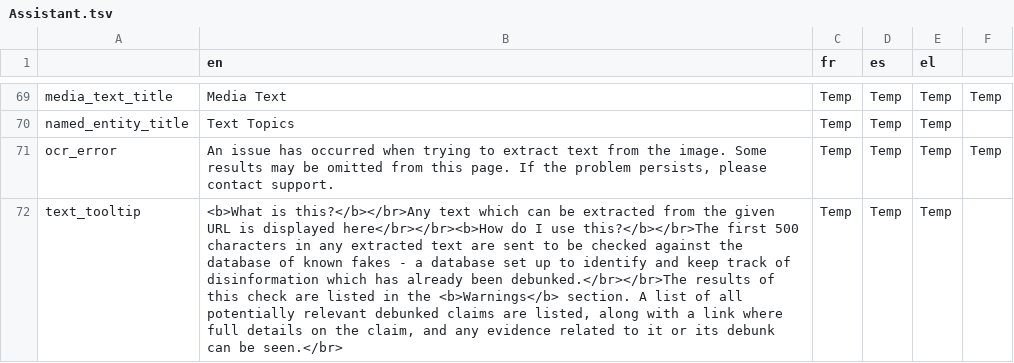
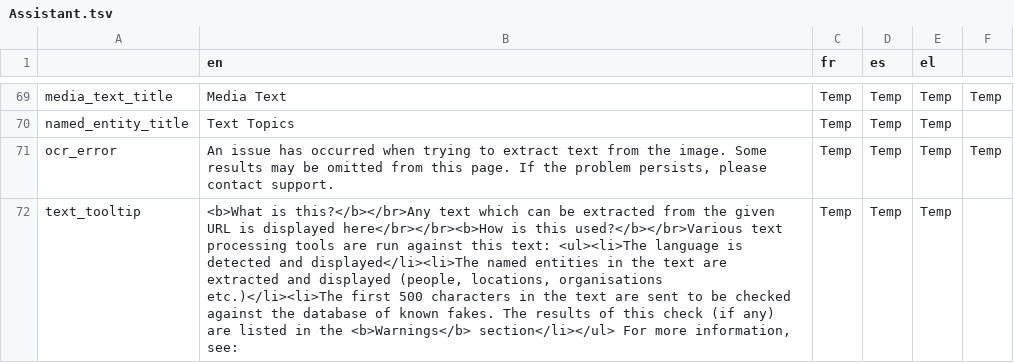
Before and after one commit to AFP-Medialab/verification-plugin, a TSV file: src/LocalDictionary/components/NavItems/tools/Assistant.tsv, drawn as a sheet; only a part is shown, gaps mark what is left out; the diff covers the shown part only; the diff names each change by its address in the sheet, - before the commit and + after, or states it on an @@ line.

```diff
--- a/src/LocalDictionary/components/NavItems/tools/Assistant.tsv
+++ b/src/LocalDictionary/components/NavItems/tools/Assistant.tsv
-B72 (en): …displayed here</br></br><b>How do I use this?</b></br>The first 500 characters in any extracted text are sent to be checked against the database of known fakes - a database set up to identify and keep track of disinformation which has already been debunked.</br></br>The results of this check are listed in the <b>Warnings</b> section. A list of all potentially relevant debunked claims are listed, along with a link where full details on the claim, and any evidence related to it or its debunk can be seen.</br>
+B72 (en): …displayed here</br></br><b>How is this used?</b></br>Various text processing tools are run against this text: <ul><li>The language is detected and displayed</li><li>The named entities in the text are extracted and displayed (people, locations, organisations etc.)</li><li>The first 500 characters in the text are sent to be checked against the database of known fakes. The results of this check (if any) are listed in the <b>Warnings</b> section</li></ul> For more information, see:
```
Also changed, not shown: 1 edited cell elsewhere in this file.
